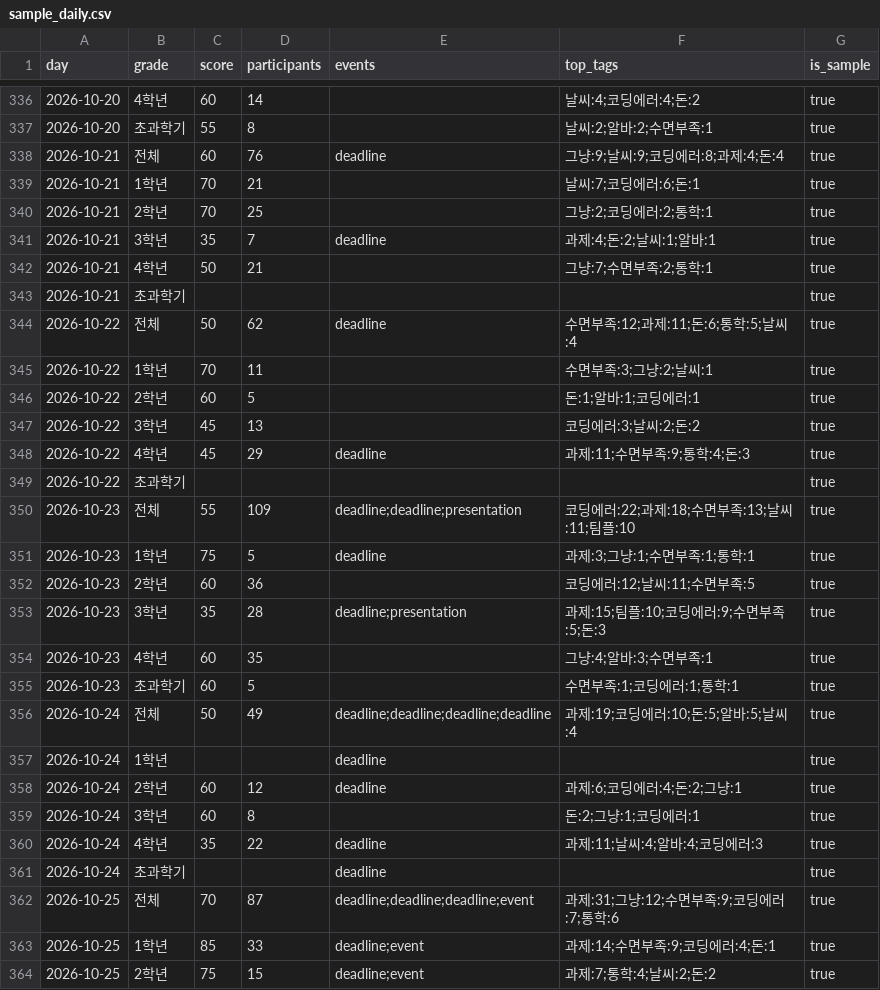
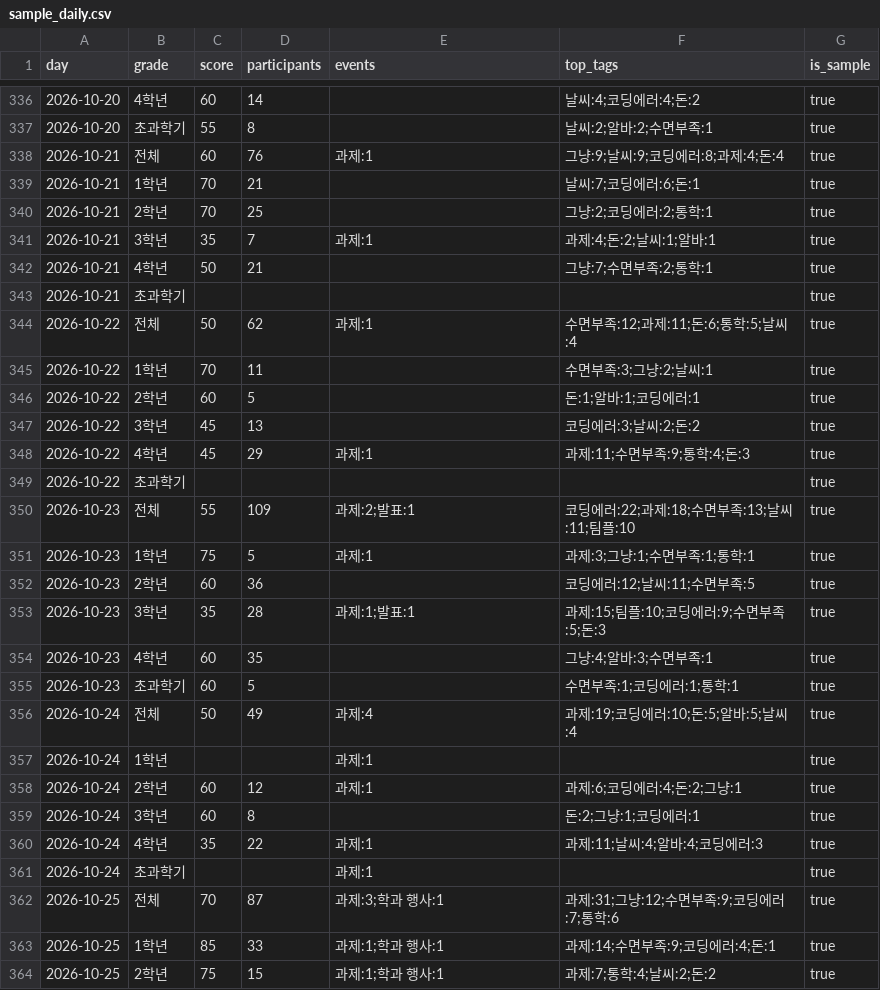
Before and after one commit to pgmo0329-web/mental-weather, a CSV file: ml/data/sample_daily.csv, drawn as a sheet; only a part is shown, gaps mark what is left out; the diff covers the shown part only.

```diff
--- a/ml/data/sample_daily.csv
+++ b/ml/data/sample_daily.csv
@@ -337,9 +337,9 @@ day,grade,score,participants,events,top_tags,is_sample
 2026-10-20,초과학기,55,8,,날씨:2;알바:2;수면부족:1,true
-2026-10-21,전체,60,76,deadline,그냥:9;날씨:9;코딩에러:8;과제:4;돈:4,true
+2026-10-21,전체,60,76,과제:1,그냥:9;날씨:9;코딩에러:8;과제:4;돈:4,true
 2026-10-21,1학년,70,21,,날씨:7;코딩에러:6;돈:1,true
 2026-10-21,2학년,70,25,,그냥:2;코딩에러:2;통학:1,true
-2026-10-21,3학년,35,7,deadline,과제:4;돈:2;날씨:1;알바:1,true
+2026-10-21,3학년,35,7,과제:1,과제:4;돈:2;날씨:1;알바:1,true
 2026-10-21,4학년,50,21,,그냥:7;수면부족:2;통학:1,true
 2026-10-21,초과학기,,,,,true
-2026-10-22,전체,50,62,deadline,수면부족:12;과제:11;돈:6;통학:5;날씨:4,true
+2026-10-22,전체,50,62,과제:1,수면부족:12;과제:11;돈:6;통학:5;날씨:4,true
 2026-10-22,1학년,70,11,,수면부족:3;그냥:2;날씨:1,true
@@ -347,18 +347,18 @@ day,grade,score,participants,events,top_tags,is_sample
 2026-10-22,3학년,45,13,,코딩에러:3;날씨:2;돈:2,true
-2026-10-22,4학년,45,29,deadline,과제:11;수면부족:9;통학:4;돈:3,true
+2026-10-22,4학년,45,29,과제:1,과제:11;수면부족:9;통학:4;돈:3,true
 2026-10-22,초과학기,,,,,true
-2026-10-23,전체,55,109,deadline;deadline;presentation,코딩에러:22;과제:18;수면부족:13;날씨:11;팀플:10,true
-2026-10-23,1학년,75,5,deadline,과제:3;그냥:1;수면부족:1;통학:1,true
+2026-10-23,전체,55,109,과제:2;발표:1,코딩에러:22;과제:18;수면부족:13;날씨:11;팀플:10,true
+2026-10-23,1학년,75,5,과제:1,과제:3;그냥:1;수면부족:1;통학:1,true
 2026-10-23,2학년,60,36,,코딩에러:12;날씨:11;수면부족:5,true
-2026-10-23,3학년,35,28,deadline;presentation,과제:15;팀플:10;코딩에러:9;수면부족:5;돈:3,true
+2026-10-23,3학년,35,28,과제:1;발표:1,과제:15;팀플:10;코딩에러:9;수면부족:5;돈:3,true
 2026-10-23,4학년,60,35,,그냥:4;알바:3;수면부족:1,true
 2026-10-23,초과학기,60,5,,수면부족:1;코딩에러:1;통학:1,true
-2026-10-24,전체,50,49,deadline;deadline;deadline;deadline,과제:19;코딩에러:10;돈:5;알바:5;날씨:4,true
-2026-10-24,1학년,,,deadline,,true
-2026-10-24,2학년,60,12,deadline,과제:6;코딩에러:4;돈:2;그냥:1,true
+2026-10-24,전체,50,49,과제:4,과제:19;코딩에러:10;돈:5;알바:5;날씨:4,true
+2026-10-24,1학년,,,과제:1,,true
+2026-10-24,2학년,60,12,과제:1,과제:6;코딩에러:4;돈:2;그냥:1,true
 2026-10-24,3학년,60,8,,돈:2;그냥:1;코딩에러:1,true
-2026-10-24,4학년,35,22,deadline,과제:11;날씨:4;알바:4;코딩에러:3,true
-2026-10-24,초과학기,,,deadline,,true
-2026-10-25,전체,70,87,deadline;deadline;deadline;event,과제:31;그냥:12;수면부족:9;코딩에러:7;통학:6,true
-2026-10-25,1학년,85,33,deadline;event,과제:14;수면부족:9;코딩에러:4;돈:1,true
-2026-10-25,2학년,75,15,deadline;event,과제:7;통학:4;날씨:2;돈:2,true
+2026-10-24,4학년,35,22,과제:1,과제:11;날씨:4;알바:4;코딩에러:3,true
+2026-10-24,초과학기,,,과제:1,,true
+2026-10-25,전체,70,87,과제:3;학과 행사:1,과제:31;그냥:12;수면부족:9;코딩에러:7;통학:6,true
+2026-10-25,1학년,85,33,과제:1;학과 행사:1,과제:14;수면부족:9;코딩에러:4;돈:1,true
+2026-10-25,2학년,75,15,과제:1;학과 행사:1,과제:7;통학:4;날씨:2;돈:2,true
```
Also changed, not shown: 136 edited cells elsewhere in this file, 3 other files.
